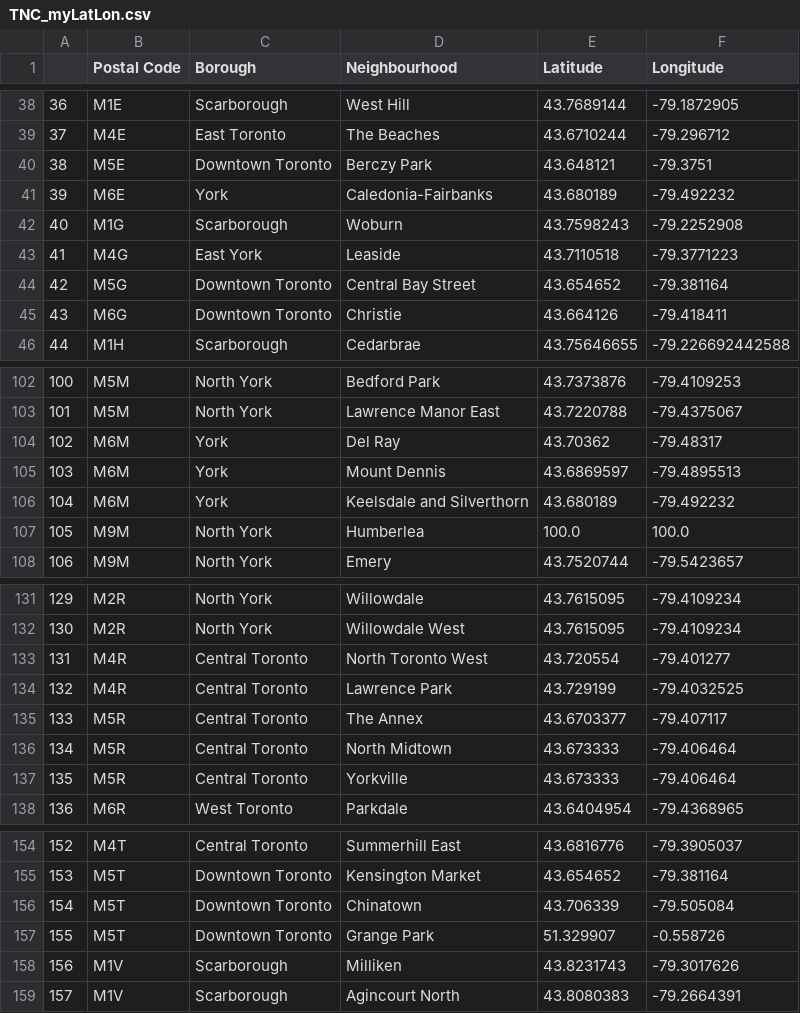
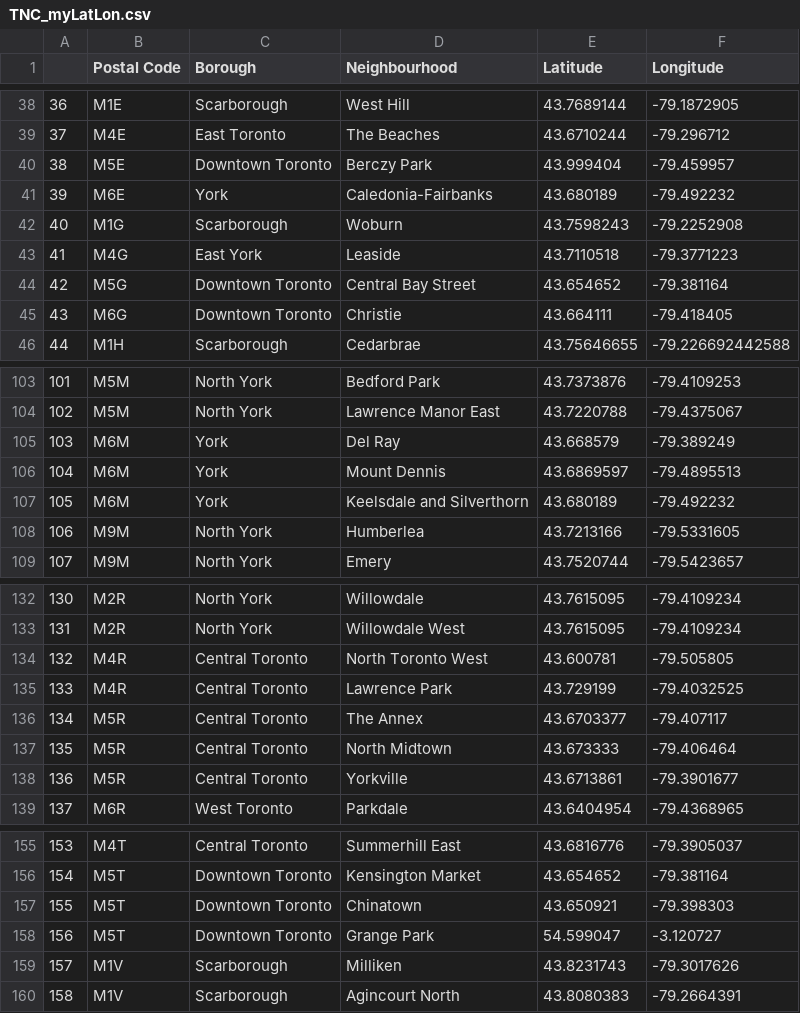
Before and after one commit to khofler/Coursera_Capstone, a CSV file: TNC_myLatLon.csv, drawn as a sheet; only a part is shown, gaps mark what is left out; addresses are those after the commit; the diff covers the shown part only; the diff names each change by its address in the sheet, - before the commit and + after, or states it on an @@ line.

```diff
--- a/TNC_myLatLon.csv
+++ b/TNC_myLatLon.csv
-E40 (Latitude): 43.648121
+E40 (Latitude): 43.999404
-F40 (Longitude): -79.3751
+F40 (Longitude): -79.459957
-E45 (Latitude): 43.664126
+E45 (Latitude): 43.664111
-F45 (Longitude): -79.418411
+F45 (Longitude): -79.418405
@@ column A renumbered from row 54 down @@
-E105 (Latitude): 43.70362
+E105 (Latitude): 43.668579
-F105 (Longitude): -79.48317
+F105 (Longitude): -79.389249
-E108 (Latitude): 100.0
+E108 (Latitude): 43.7213166
-F108 (Longitude): 100.0
+F108 (Longitude): -79.5331605
-E134 (Latitude): 43.720554
+E134 (Latitude): 43.600781
-F134 (Longitude): -79.401277
+F134 (Longitude): -79.505805
-E138 (Latitude): 43.673333
+E138 (Latitude): 43.6713861
-F138 (Longitude): -79.406464
+F138 (Longitude): -79.3901677
-E157 (Latitude): 43.706339
+E157 (Latitude): 43.650921
-F157 (Longitude): -79.505084
+F157 (Longitude): -79.398303
-E158 (Latitude): 51.329907
+E158 (Latitude): 54.599047
-F158 (Longitude): -0.558726
+F158 (Longitude): -3.120727
```
Also changed, not shown: 1 added row and 54 edited cells elsewhere in this file, 4 other files.
